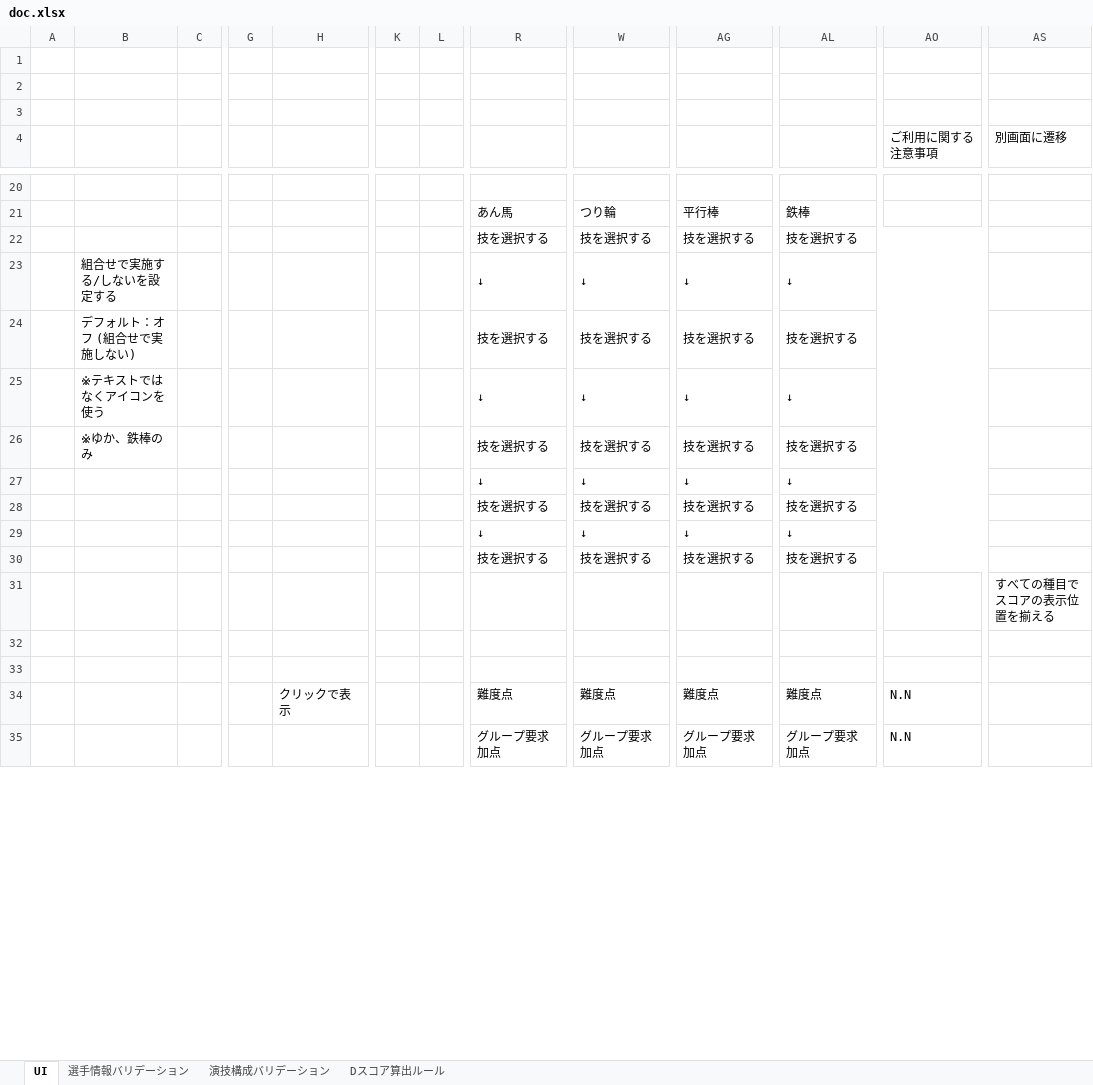
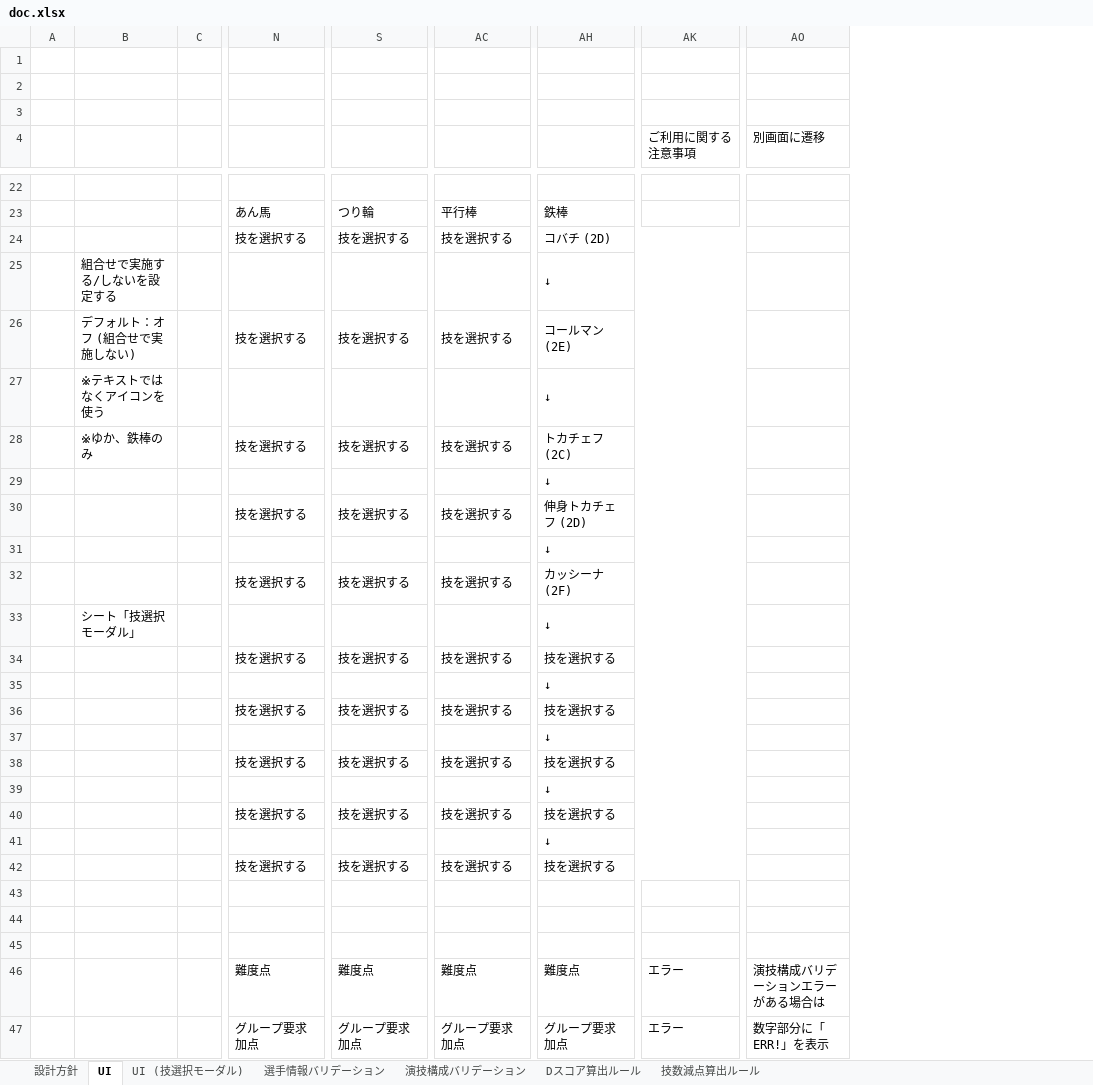
Before and after one commit to thonma/gymnastics_dscore, an Excel workbook: doc.xlsx, sheet UI, drawn as a sheet; only a part is shown, gaps mark what is left out; values as stored, in another font and other column widths than the file's, no cell formats; charts and pictures not drawn; removed rows and columns are numbered as before the commit, all else as after; rows hold the shown columns only; the diff covers the shown part only; the diff names each change by its address in the sheet, - before the commit and + after, or states it on an @@ line.

```diff
--- a/doc.xlsx (sheet UI)
+++ b/doc.xlsx (sheet UI)
+sheet tab: 設計方針
+sheet tab: UI (技選択モーダル)
+sheet tab: 技数減点算出ルール
-column C, empty
+column C, empty
-column G, empty
-column H, row 34: クリックで表示
-column K, empty
-column L, empty
-AH24: 技を選択する
+AH24: コバチ (2D)
-N25: ↓
+N25: (empty)
-S25: ↓
+S25: (empty)
-AC25: ↓
+AC25: (empty)
-AH26: 技を選択する
+AH26: コールマン (2E)
-N27: ↓
+N27: (empty)
-S27: ↓
+S27: (empty)
-AC27: ↓
+AC27: (empty)
-AH28: 技を選択する
+AH28: トカチェフ (2C)
-row 27:  |  |  |  |  |  |  | ↓ | ↓ | ↓ | ↓
+row 29:  |  |  |  |  |  | ↓
+row 30:  |  |  | 技を選択する | 技を選択する | 技を選択する | 伸身トカチェフ (2D)
+row 31:  |  |  |  |  |  | ↓
+row 32:  |  |  | 技を選択する | 技を選択する | 技を選択する | カッシーナ (2F)
+row 33:  | シート「技選択モーダル」 |  |  |  |  | ↓
-row 29:  |  |  |  |  |  |  | ↓ | ↓ | ↓ | ↓
+row 35:  |  |  |  |  |  | ↓
-row 31:  |  |  |  |  |  |  |  |  |  |  |  | すべての種目でスコアの表示位置を揃える
+row 37:  |  |  |  |  |  | ↓
+row 38:  |  |  | 技を選択する | 技を選択する | 技を選択する | 技を選択する
+row 39:  |  |  |  |  |  | ↓
+row 40:  |  |  | 技を選択する | 技を選択する | 技を選択する | 技を選択する
+row 41:  |  |  |  |  |  | ↓
+row 42:  |  |  | 技を選択する | 技を選択する | 技を選択する | 技を選択する
+row 43: (empty)
-AK46:AK47 (ご利用に関する注意事項): N.N
+AK46:AK47 (ご利用に関する注意事項): エラー
-AO46 (別画面に遷移): (empty)
+AO46 (別画面に遷移): 演技構成バリデーションエラーがある場合は
-AO47 (別画面に遷移): (empty)
+AO47 (別画面に遷移): 数字部分に「ERR!」を表示
```
Also changed, not shown: 3 added rows, 8 removed rows, 13 edited cells and merged cells elsewhere in this sheet, sheet 選手情報バリデーション, sheet 演技構成バリデーション, cell formats, charts or pictures.
